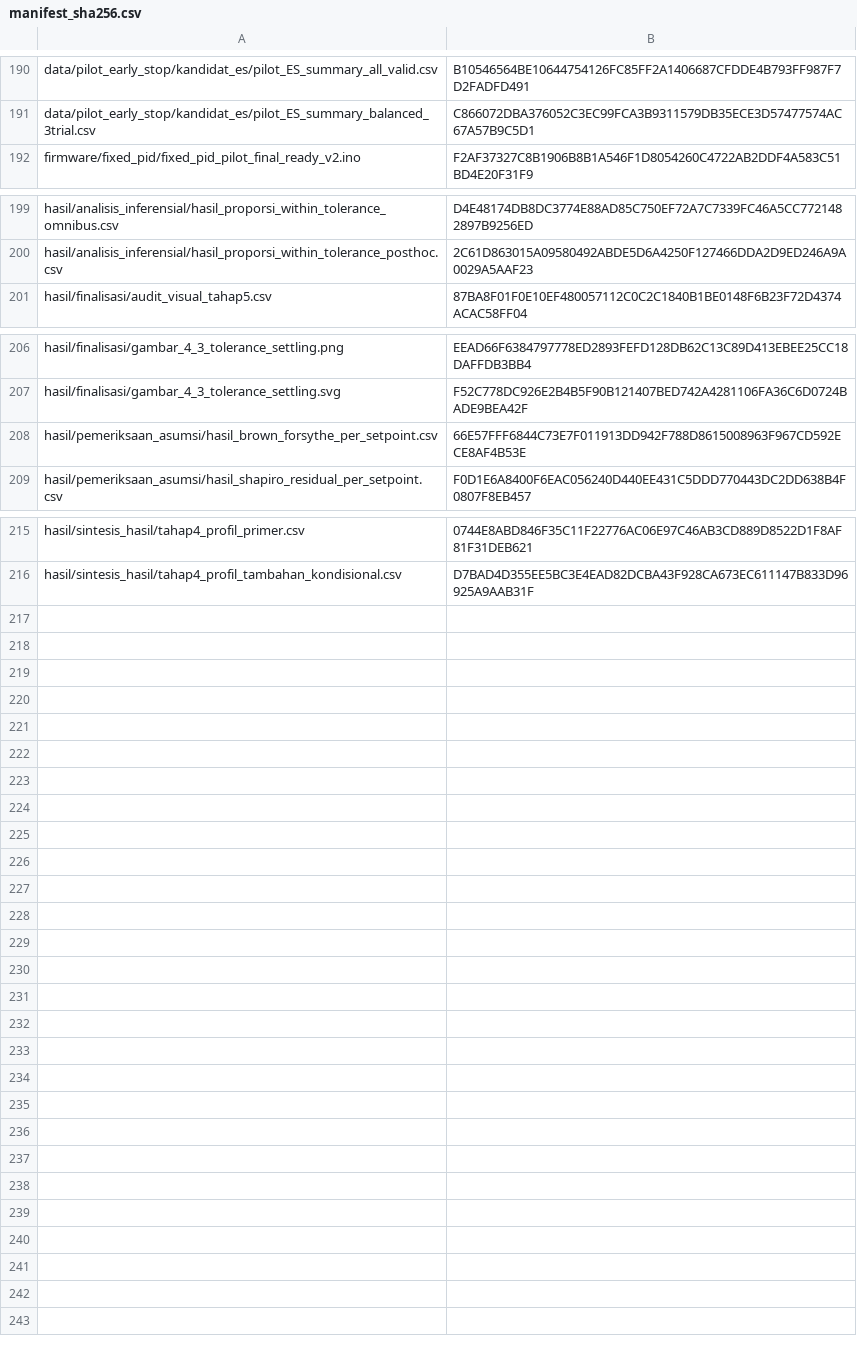
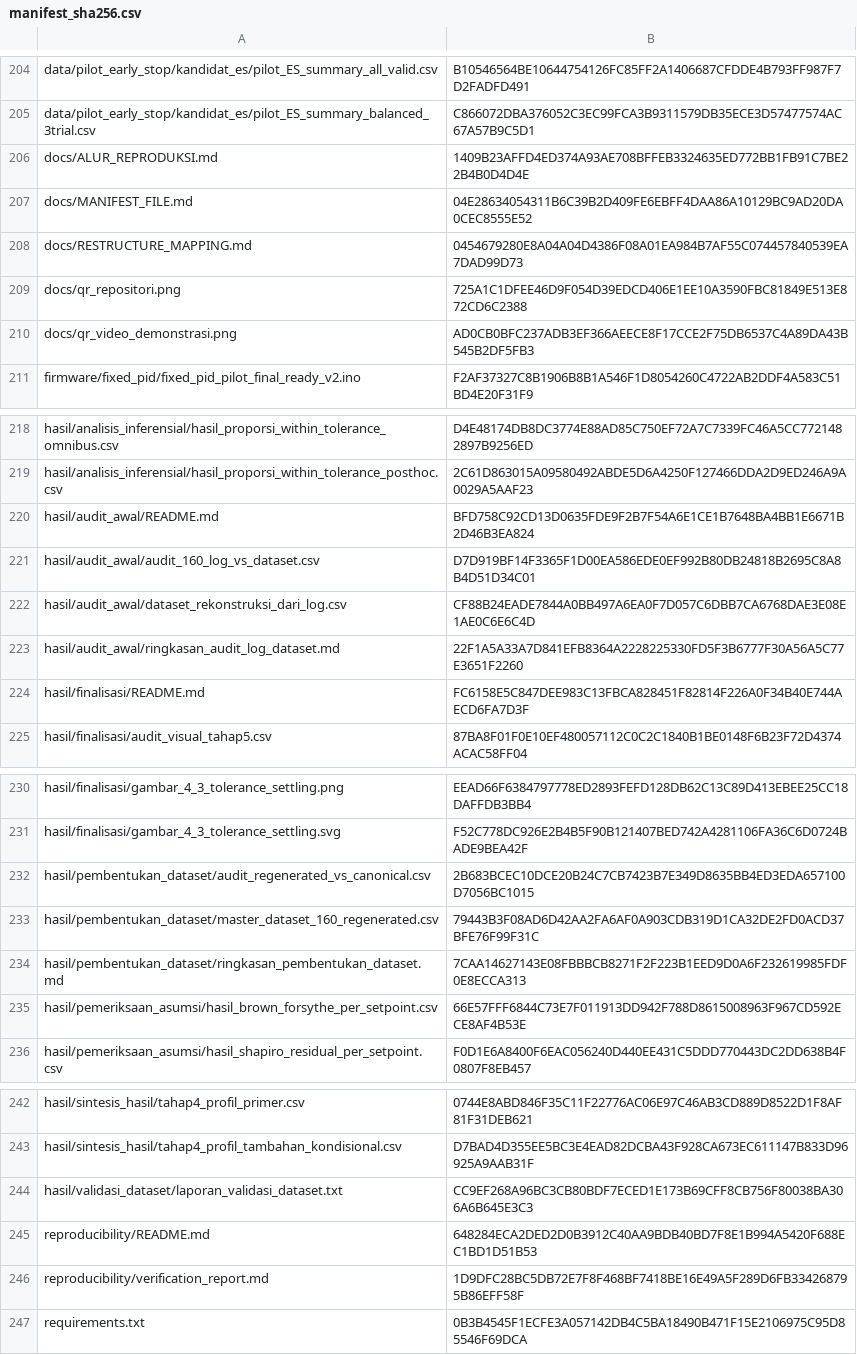
Before and after one commit to fr3zee/sistem-kendali-penakaran-pakan-kucing, a CSV file: reproducibility/manifest_sha256.csv, drawn as a sheet; only a part is shown, gaps mark what is left out; the diff covers the shown part only; the diff names each change by its address in the sheet, - before the commit and + after, or states it on an @@ line.

Commit message:
add generate_master_dataset.py: full parser from 160 logs, SHA-256 match confirmed

```diff
--- a/reproducibility/manifest_sha256.csv
+++ b/reproducibility/manifest_sha256.csv
+row 206: docs/ALUR_REPRODUKSI.md | 1409B23AFFD4ED374A93AE708BFFEB3324635ED772BB1FB91C7BE22B4B0D4D4E
+row 207: docs/MANIFEST_FILE.md | 04E28634054311B6C39B2D409FE6EBFF4DAA86A10129BC9AD20DA0CEC8555E52
+row 208: docs/RESTRUCTURE_MAPPING.md | 0454679280E8A04A04D4386F08A01EA984B7AF55C074457840539EA7DAD99D73
+row 209: docs/qr_repositori.png | 725A1C1DFEE46D9F054D39EDCD406E1EE10A3590FBC81849E513E872CD6C2388
+row 210: docs/qr_video_demonstrasi.png | AD0CB0BFC237ADB3EF366AEECE8F17CCE2F75DB6537C4A89DA43B545B2DF5FB3
+row 220: hasil/audit_awal/README.md | BFD758C92CD13D0635FDE9F2B7F54A6E1CE1B7648BA4BB1E6671B2D46B3EA824
+row 221: hasil/audit_awal/audit_160_log_vs_dataset.csv | D7D919BF14F3365F1D00EA586EDE0EF992B80DB24818B2695C8A8B4D51D34C01
+row 222: hasil/audit_awal/dataset_rekonstruksi_dari_log.csv | CF88B24EADE7844A0BB497A6EA0F7D057C6DBB7CA6768DAE3E08E1AE0C6E6C4D
+row 223: hasil/audit_awal/ringkasan_audit_log_dataset.md | 22F1A5A33A7D841EFB8364A2228225330FD5F3B6777F30A56A5C77E3651F2260
+row 224: hasil/finalisasi/README.md | FC6158E5C847DEE983C13FBCA828451F82814F226A0F34B40E744AECD6FA7D3F
+row 232: hasil/pembentukan_dataset/audit_regenerated_vs_canonical.csv | 2B683BCEC10DCE20B24C7CB7423B7E349D8635BB4ED3EDA657100D7056BC1015
+row 233: hasil/pembentukan_dataset/master_dataset_160_regenerated.csv | 79443B3F08AD6D42AA2FA6AF0A903CDB319D1CA32DE2FD0ACD37BFE76F99F31C
+row 234: hasil/pembentukan_dataset/ringkasan_pembentukan_dataset.md | 7CAA14627143E08FBBBCB8271F2F223B1EED9D0A6F232619985FDF0E8ECCA313
+row 244: hasil/validasi_dataset/laporan_validasi_dataset.txt | CC9EF268A96BC3CB80BDF7ECED1E173B69CFF8CB756F80038BA306A6B645E3C3
+row 245: reproducibility/README.md | 648284ECA2DED2D0B3912C40AA9BDB40BD7F8E1B994A5420F688EC1BD1D51B53
+row 246: reproducibility/verification_report.md | 1D9DFC28BC5DB72E7F8F468BF7418BE16E49A5F289D6FB334268795B86EFF58F
+row 247: requirements.txt | 0B3B4545F1ECFE3A057142DB4C5BA18490B471F15E2106975C95D85546F69DCA
```
Also changed, not shown: 14 added rows elsewhere in this file, 13 other files.
